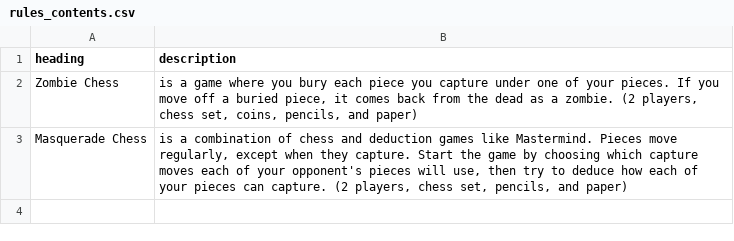
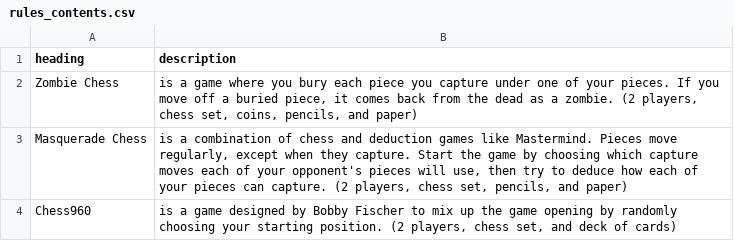
Before and after one commit to donkirkby/chess-kit, a CSV file: raw_rules/rules_contents.csv, drawn as a sheet; the diff names each change by its address in the sheet, - before the commit and + after, or states it on an @@ line.

```diff
--- a/raw_rules/rules_contents.csv
+++ b/raw_rules/rules_contents.csv
+row 4: Chess960 | is a game designed by Bobby Fischer to mix up the game opening by randomly choosing your starting position. (2 players, chess set, and deck of cards)
```
Also changed, not shown: raw_rules/new_rules_contents.csv, 7 other files.
